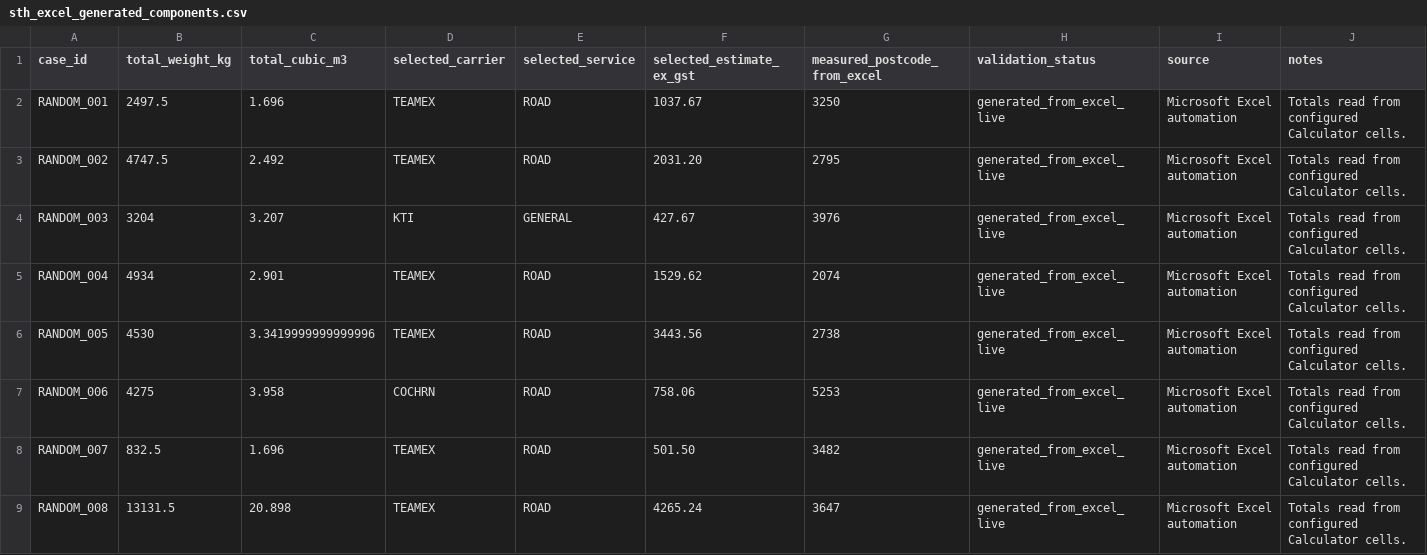
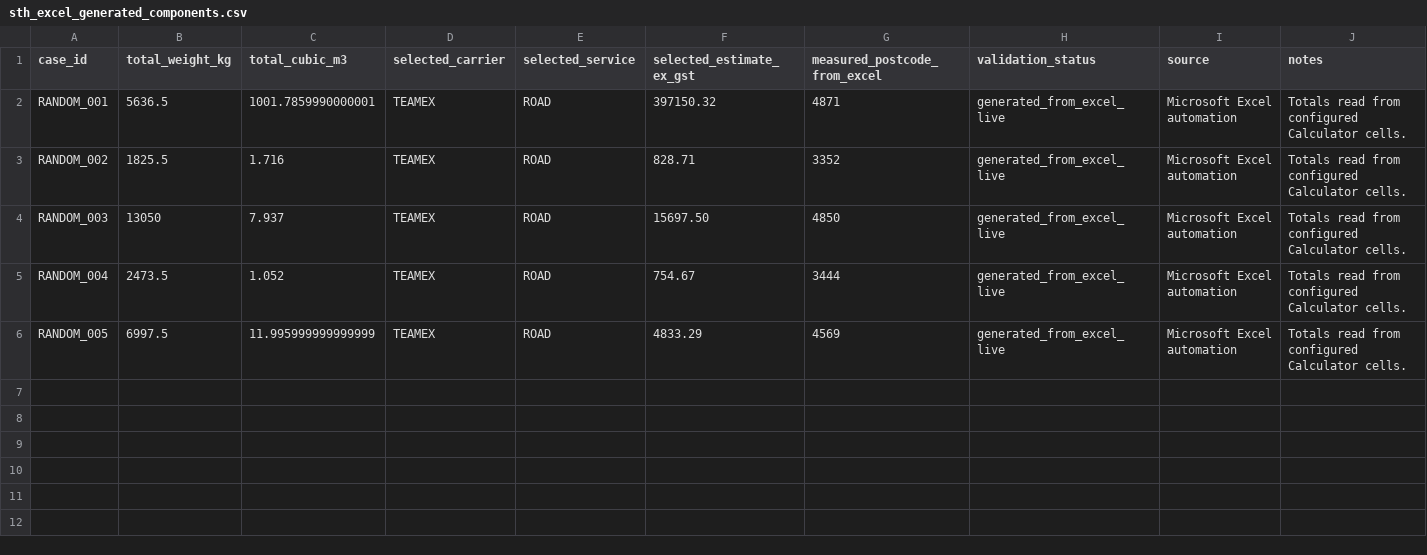
Before and after one commit to storesteadfast2026-lab/Freight-Calc-v1.5, a CSV file: generated_excel_baselines/random_current/sth_excel_generated_components.csv, drawn as a sheet; only a part is shown; the diff covers the shown part only.

```diff
--- a/generated_excel_baselines/random_current/sth_excel_generated_components.csv
+++ b/generated_excel_baselines/random_current/sth_excel_generated_components.csv
@@ -1,9 +1,6 @@
 case_id,total_weight_kg,total_cubic_m3,selected_carrier,selected_service,selected_estimate_ex_gst,measured_postcode_from_excel,validation_status,source,notes
-RANDOM_001,2497.5,1.696,TEAMEX,ROAD,1037.67,3250,generated_from_excel_live,Microsoft Excel automation,Totals read from configured Calculator cells.
-RANDOM_002,4747.5,2.492,TEAMEX,ROAD,2031.20,2795,generated_from_excel_live,Microsoft Excel automation,Totals read from configured Calculator cells.
-RANDOM_003,3204,3.207,KTI,GENERAL,427.67,3976,generated_from_excel_live,Microsoft Excel automation,Totals read from configured Calculator cells.
-RANDOM_004,4934,2.901,TEAMEX,ROAD,1529.62,2074,generated_from_excel_live,Microsoft Excel automation,Totals read from configured Calculator cells.
-RANDOM_005,4530,3.3419999999999996,TEAMEX,ROAD,3443.56,2738,generated_from_excel_live,Microsoft Excel automation,Totals read from configured Calculator cells.
-RANDOM_006,4275,3.958,COCHRN,ROAD,758.06,5253,generated_from_excel_live,Microsoft Excel automation,Totals read from configured Calculator cells.
-RANDOM_007,832.5,1.696,TEAMEX,ROAD,501.50,3482,generated_from_excel_live,Microsoft Excel automation,Totals read from configured Calculator cells.
-RANDOM_008,13131.5,20.898,TEAMEX,ROAD,4265.24,3647,generated_from_excel_live,Microsoft Excel automation,Totals read from configured Calculator cells.
+RANDOM_001,5636.5,1001.7859990000001,TEAMEX,ROAD,397150.32,4871,generated_from_excel_live,Microsoft Excel automation,Totals read from configured Calculator cells.
+RANDOM_002,1825.5,1.716,TEAMEX,ROAD,828.71,3352,generated_from_excel_live,Microsoft Excel automation,Totals read from configured Calculator cells.
+RANDOM_003,13050,7.937,TEAMEX,ROAD,15697.50,4850,generated_from_excel_live,Microsoft Excel automation,Totals read from configured Calculator cells.
+RANDOM_004,2473.5,1.052,TEAMEX,ROAD,754.67,3444,generated_from_excel_live,Microsoft Excel automation,Totals read from configured Calculator cells.
+RANDOM_005,6997.5,11.995999999999999,TEAMEX,ROAD,4833.29,4569,generated_from_excel_live,Microsoft Excel automation,Totals read from configured Calculator cells.
```
Also changed, not shown: 7 removed rows elsewhere in this file, _upload_review/reports/random_current/sth_excel_random_comparison_report.csv, generated_excel_baselines/random_current/sth_excel_generated_cases.csv, 49 other files.
